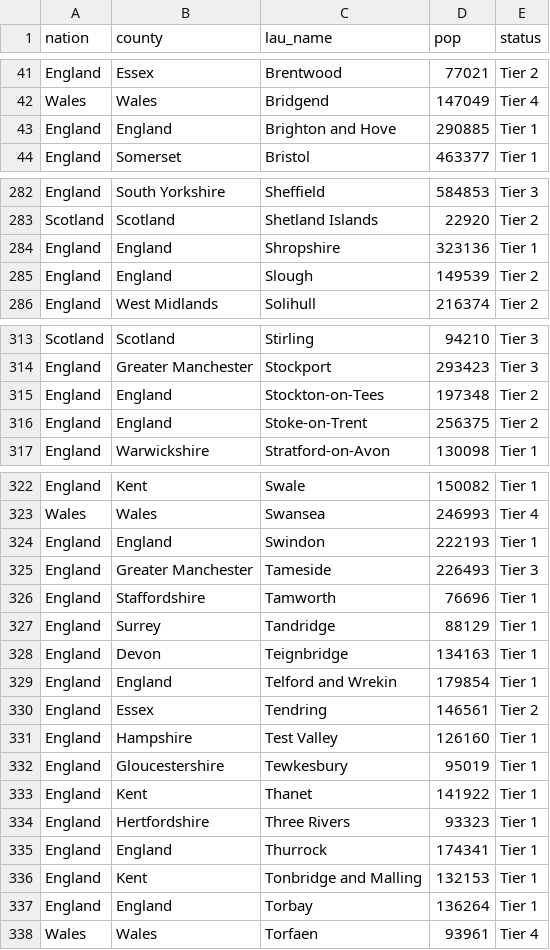
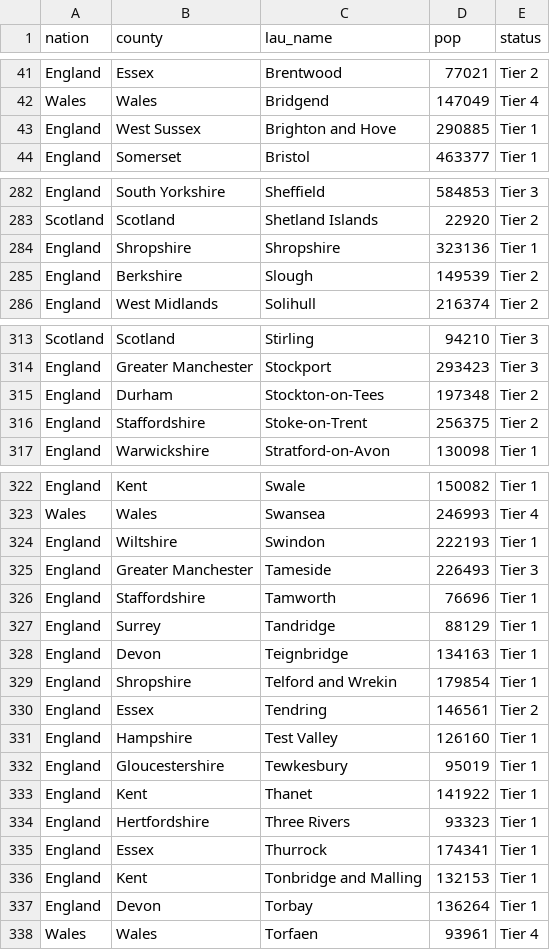
Before and after one commit to elgrove/covid-localRestrictions-PBI, a CSV file: lau_master.csv, drawn as a sheet; only a part is shown, gaps mark what is left out; the diff covers the shown part only.

```diff
--- a/lau_master.csv
+++ b/lau_master.csv
@@ -42,3 +42,3 @@ England,Essex,Brentwood,77021,Tier 2
 Wales,Wales,Bridgend,147049,Tier 4
-England,England,Brighton and Hove,290885,Tier 1
+England,West Sussex,Brighton and Hove,290885,Tier 1
 England,Somerset,Bristol,463377,Tier 1
@@ -283,4 +283,4 @@ England,South Yorkshire,Sheffield,584853,Tier 3
 Scotland,Scotland,Shetland Islands,22920,Tier 2
-England,England,Shropshire,323136,Tier 1
-England,England,Slough,149539,Tier 2
+England,Shropshire,Shropshire,323136,Tier 1
+England,Berkshire,Slough,149539,Tier 2
 England,West Midlands,Solihull,216374,Tier 2
@@ -314,4 +314,4 @@ Scotland,Scotland,Stirling,94210,Tier 3
 England,Greater Manchester,Stockport,293423,Tier 3
-England,England,Stockton-on-Tees,197348,Tier 2
-England,England,Stoke-on-Trent,256375,Tier 2
+England,Durham,Stockton-on-Tees,197348,Tier 2
+England,Staffordshire,Stoke-on-Trent,256375,Tier 2
 England,Warwickshire,Stratford-on-Avon,130098,Tier 1
@@ -323,3 +323,3 @@ England,Kent,Swale,150082,Tier 1
 Wales,Wales,Swansea,246993,Tier 4
-England,England,Swindon,222193,Tier 1
+England,Wiltshire,Swindon,222193,Tier 1
 England,Greater Manchester,Tameside,226493,Tier 3
@@ -328,3 +328,3 @@ England,Surrey,Tandridge,88129,Tier 1
 England,Devon,Teignbridge,134163,Tier 1
-England,England,Telford and Wrekin,179854,Tier 1
+England,Shropshire,Telford and Wrekin,179854,Tier 1
 England,Essex,Tendring,146561,Tier 2
@@ -334,5 +334,5 @@ England,Kent,Thanet,141922,Tier 1
 England,Hertfordshire,Three Rivers,93323,Tier 1
-England,England,Thurrock,174341,Tier 1
+England,Essex,Thurrock,174341,Tier 1
 England,Kent,Tonbridge and Malling,132153,Tier 1
-England,England,Torbay,136264,Tier 1
+England,Devon,Torbay,136264,Tier 1
 Wales,Wales,Torfaen,93961,Tier 4
```
Also changed, not shown: 28 edited cells elsewhere in this file.
